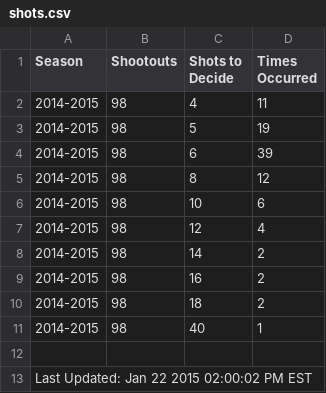
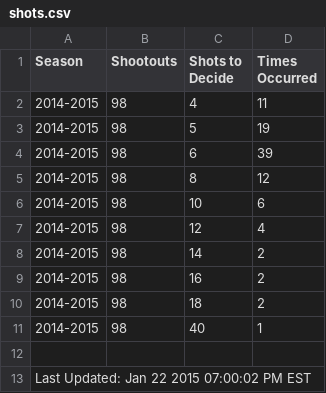
Before and after one commit to pyreking/Shootout, a CSV file: shots/shots.csv, drawn as a sheet.

```diff
--- a/shots/shots.csv
+++ b/shots/shots.csv
@@ -12,2 +12,2 @@ Season,Shootouts,Shots to Decide,Times Occurred
 
-Last Updated: Jan 22 2015 02:00:02 PM EST
+Last Updated: Jan 22 2015 07:00:02 PM EST
```
Also changed, not shown: summary/current.csv, 2 other files.
